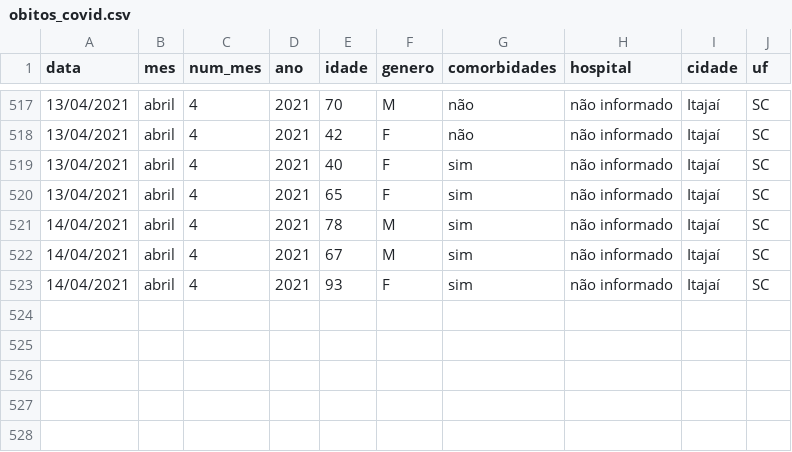
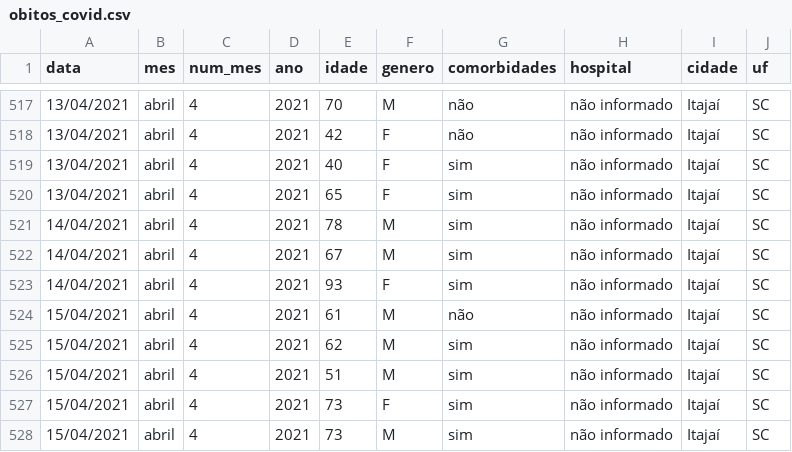
Before and after one commit to ingoramos/dashboardItj, a CSV file: obitos_covid.csv, drawn as a sheet; only a part is shown, gaps mark what is left out; the diff names each change by its address in the sheet, - before the commit and + after, or states it on an @@ line.

```diff
--- a/obitos_covid.csv
+++ b/obitos_covid.csv
+row 524: 15/04/2021 | abril | 4 | 2021 | 61 | M | não | não informado | Itajaí | SC
+row 525: 15/04/2021 | abril | 4 | 2021 | 62 | M | sim | não informado | Itajaí | SC
+row 526: 15/04/2021 | abril | 4 | 2021 | 51 | M | sim | não informado | Itajaí | SC
+row 527: 15/04/2021 | abril | 4 | 2021 | 73 | F | sim | não informado | Itajaí | SC
+row 528: 15/04/2021 | abril | 4 | 2021 | 73 | M | sim | não informado | Itajaí | SC
```
Also changed, not shown: covid_Itajai.csv, marieta.csv, 1 other file.
